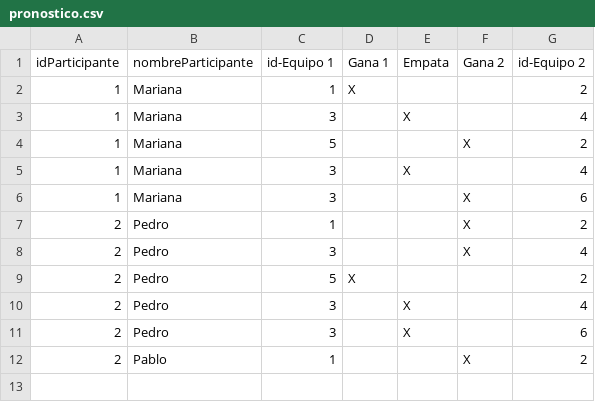
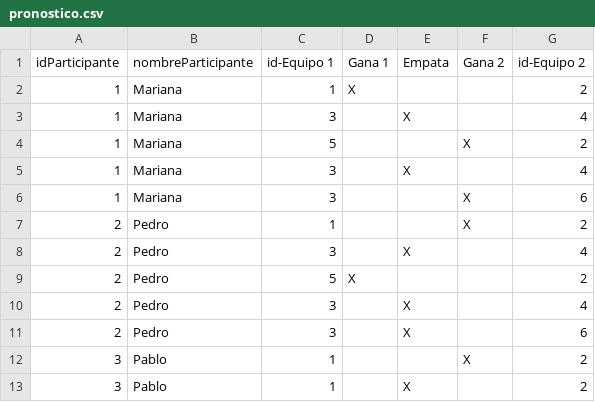
Before and after one commit to mateoaldeco27/Grupo-L, a CSV file: Entrega1/src/pronostico.csv, drawn as a sheet.

```diff
--- a/Entrega1/src/pronostico.csv
+++ b/Entrega1/src/pronostico.csv
@@ -7,3 +7,3 @@ idParticipante;nombreParticipante;id-Equipo 1;Gana 1;Empata;Gana 2;id-Equipo 2
 2;Pedro;1; ; ;X;2
-2;Pedro;3; ; ;X;4
+2;Pedro;3; ;X;;4
 2;Pedro;5;X; ; ;2
@@ -11,2 +11,3 @@ idParticipante;nombreParticipante;id-Equipo 1;Gana 1;Empata;Gana 2;id-Equipo 2
 2;Pedro;3; ;X; ;6
-2;Pablo;1; ; ;X;2
+3;Pablo;1; ; ;X;2
+3;Pablo;1; ;X;;2
```
Also changed, not shown: out/production/Entrega1/pronostico.csv, 4 other files.
